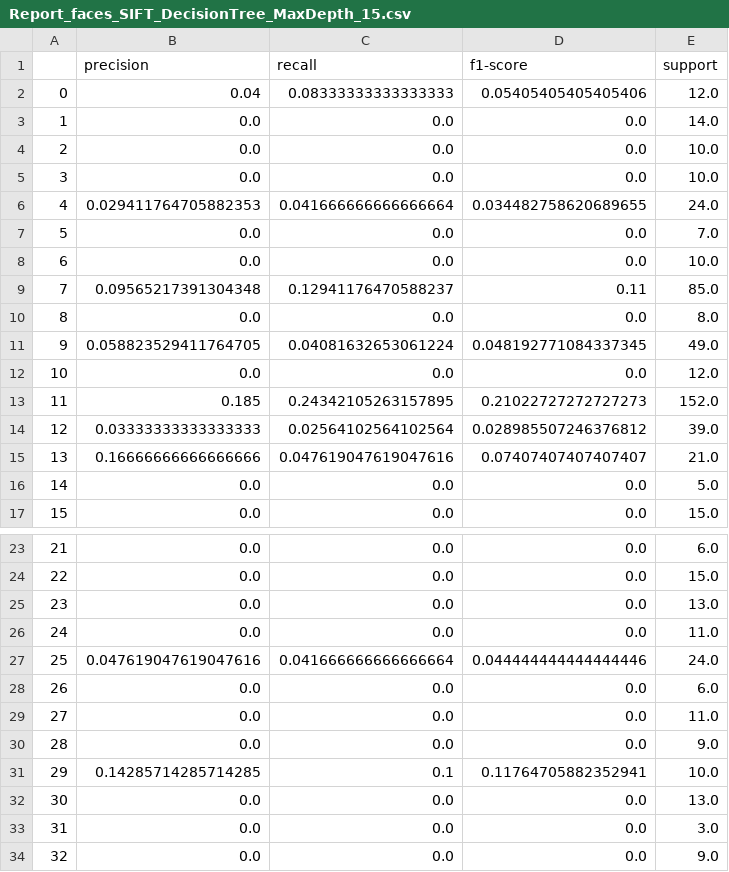
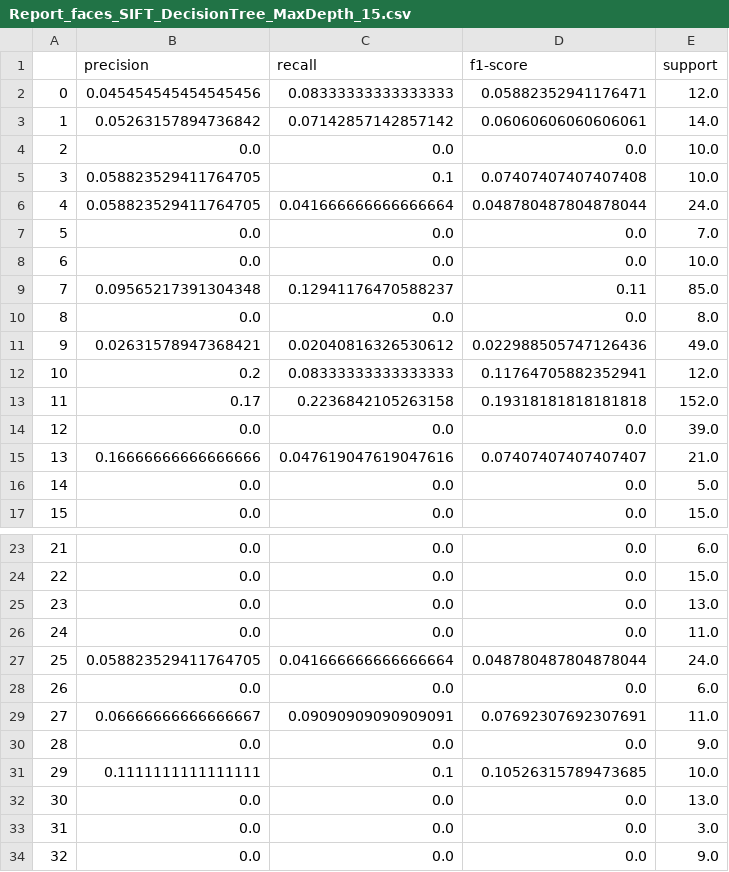
Before and after one commit to MehdinMasinovic/ImageClassificationMLExc3, a CSV file: results/faces_SIFT_DecisionTreeClassifier/Report_faces_SIFT_DecisionTree_MaxDepth_15.csv, drawn as a sheet; only a part is shown, gaps mark what is left out; the diff covers the shown part only.

```diff
--- a/results/faces_SIFT_DecisionTreeClassifier/Report_faces_SIFT_DecisionTree_MaxDepth_15.csv
+++ b/results/faces_SIFT_DecisionTreeClassifier/Report_faces_SIFT_DecisionTree_MaxDepth_15.csv
@@ -1,7 +1,7 @@
 ,precision,recall,f1-score,support
-0,0.04,0.08333333333333333,0.05405405405405406,12.0
-1,0.0,0.0,0.0,14.0
+0,0.045454545454545456,0.08333333333333333,0.05882352941176471,12.0
+1,0.05263157894736842,0.07142857142857142,0.06060606060606061,14.0
 2,0.0,0.0,0.0,10.0
-3,0.0,0.0,0.0,10.0
-4,0.029411764705882353,0.041666666666666664,0.034482758620689655,24.0
+3,0.058823529411764705,0.1,0.07407407407407408,10.0
+4,0.058823529411764705,0.041666666666666664,0.048780487804878044,24.0
 5,0.0,0.0,0.0,7.0
@@ -10,6 +10,6 @@
 8,0.0,0.0,0.0,8.0
-9,0.058823529411764705,0.04081632653061224,0.048192771084337345,49.0
-10,0.0,0.0,0.0,12.0
-11,0.185,0.24342105263157895,0.21022727272727273,152.0
-12,0.03333333333333333,0.02564102564102564,0.028985507246376812,39.0
+9,0.02631578947368421,0.02040816326530612,0.022988505747126436,49.0
+10,0.2,0.08333333333333333,0.11764705882352941,12.0
+11,0.17,0.2236842105263158,0.19318181818181818,152.0
+12,0.0,0.0,0.0,39.0
 13,0.16666666666666666,0.047619047619047616,0.07407407407407407,21.0
@@ -26,7 +26,7 @@
 24,0.0,0.0,0.0,11.0
-25,0.047619047619047616,0.041666666666666664,0.044444444444444446,24.0
+25,0.058823529411764705,0.041666666666666664,0.048780487804878044,24.0
 26,0.0,0.0,0.0,6.0
-27,0.0,0.0,0.0,11.0
+27,0.06666666666666667,0.09090909090909091,0.07692307692307691,11.0
 28,0.0,0.0,0.0,9.0
-29,0.14285714285714285,0.1,0.11764705882352941,10.0
+29,0.1111111111111111,0.1,0.10526315789473685,10.0
 30,0.0,0.0,0.0,13.0
```
Also changed, not shown: 12 edited cells elsewhere in this file, results/faces_SIFT_DecisionTreeClassifier/Report_faces_SIFT_DecisionTree_MaxDepth_35.csv, results/faces_SIFT_DecisionTreeClassifier/Report_faces_SIFT_DecisionTree_MaxDepth_80.csv, 53 other files.
